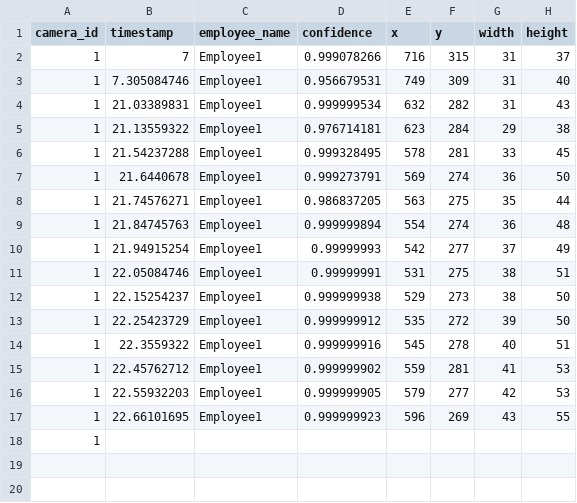
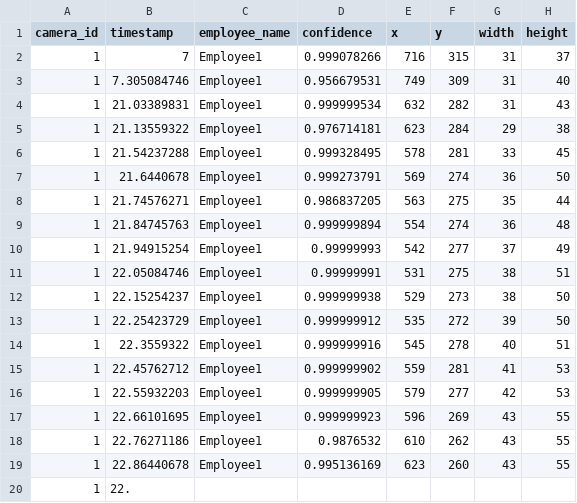
Before and after one commit to DataDynam/vision-based-attendance-system, a CSV file: Attendance_Logic_Module/test1.csv, drawn as a sheet; removed rows and columns are numbered as before the commit, all else as after; the diff names each change by its address in the sheet, - before the commit and + after, or states it on an @@ line.

```diff
--- a/Attendance_Logic_Module/test1.csv
+++ b/Attendance_Logic_Module/test1.csv
-row 18: 1
+row 18: 1 | 22.76271186 | Employee1 | 0.9876532 | 610 | 262 | 43 | 55
+row 19: 1 | 22.86440678 | Employee1 | 0.995136169 | 623 | 260 | 43 | 55
+row 20: 1 | 22.
```
